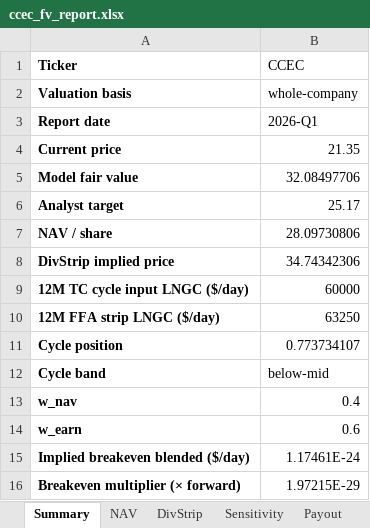
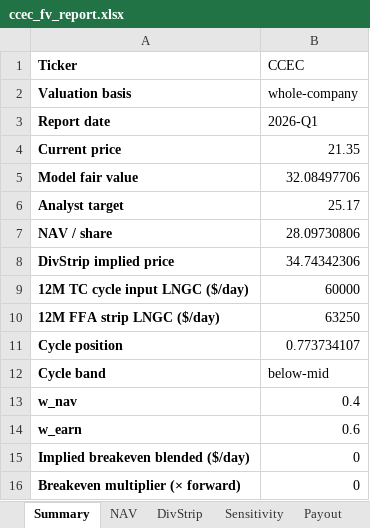
Before and after one commit to dav204/crude-tanker-fv, an Excel workbook: outputs/ccec_fv_report.xlsx, sheet Summary, drawn as a sheet; values as stored, in another font and other column widths than the file's, no borders; the diff names each change by its address in the sheet, - before the commit and + after, or states it on an @@ line.

```diff
--- a/outputs/ccec_fv_report.xlsx (sheet Summary)
+++ b/outputs/ccec_fv_report.xlsx (sheet Summary)
-B15 (CCEC): 1.17461E-24
+B15 (CCEC): 0
-B16 (CCEC): 1.97215E-29
+B16 (CCEC): 0
```
Also changed, not shown: outputs/brut_fv_report.xlsx, outputs/capt_fv_report.xlsx, 56 other files.
